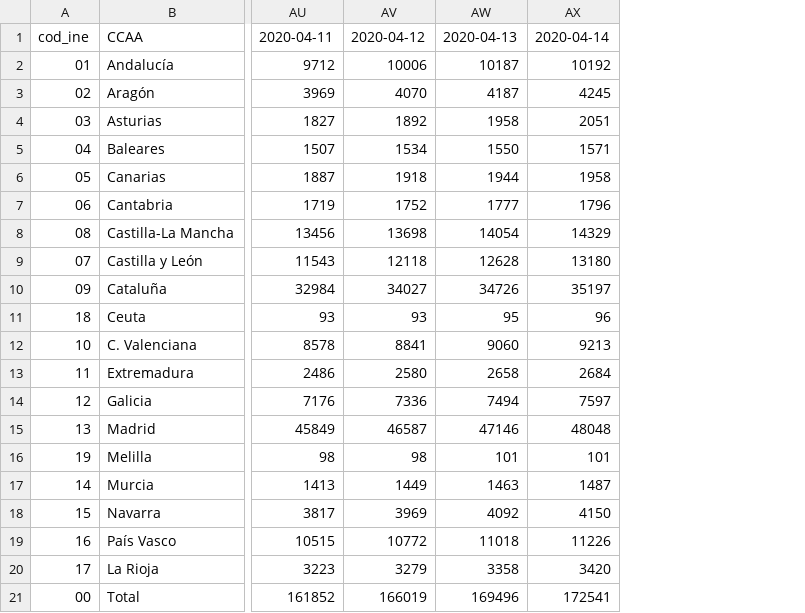
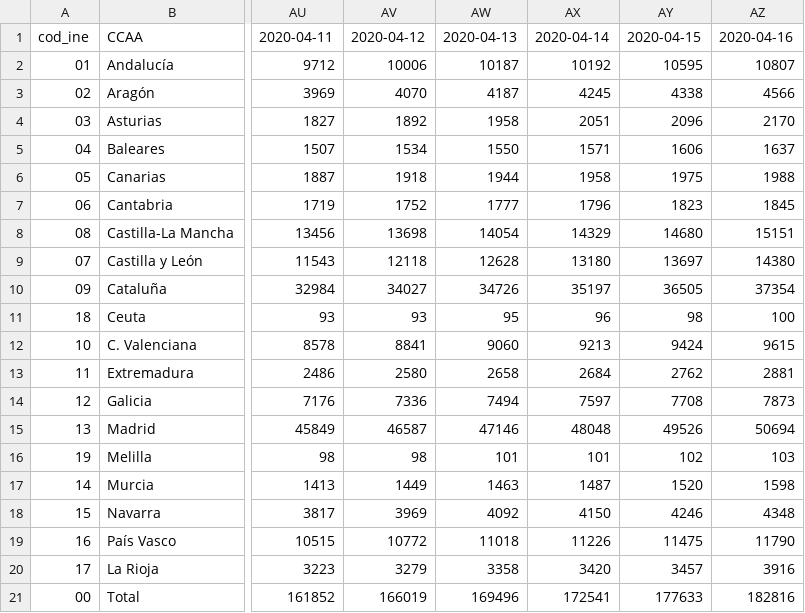
Before and after one commit to nachomcapella/Covid-19-dashboard-with-Shiny, a CSV file: data/ccaa_covid19_casos.csv, drawn as a sheet; only a part is shown, gaps mark what is left out; the diff names each change by its address in the sheet, - before the commit and + after, or states it on an @@ line.

Commit message:
Data is read from a function in util.R!

```diff
--- a/data/ccaa_covid19_casos.csv
+++ b/data/ccaa_covid19_casos.csv
+column AY, rows 1-21: 2020-04-15 | 10595 | 4338 | 2096 | 1606 | 1975 | 1823 | 14680 | 13697 | 36505 | 98 | 9424 | 2762 | 7708 | 49526 | 102 | 1520 | 4246 | 11475 | 3457 | 177633
+column AZ, rows 1-21: 2020-04-16 | 10807 | 4566 | 2170 | 1637 | 1988 | 1845 | 15151 | 14380 | 37354 | 100 | 9615 | 2881 | 7873 | 50694 | 103 | 1598 | 4348 | 11790 | 3916 | 182816
```
Also changed, not shown: data/nacional_covid19.csv, 4 other files.
